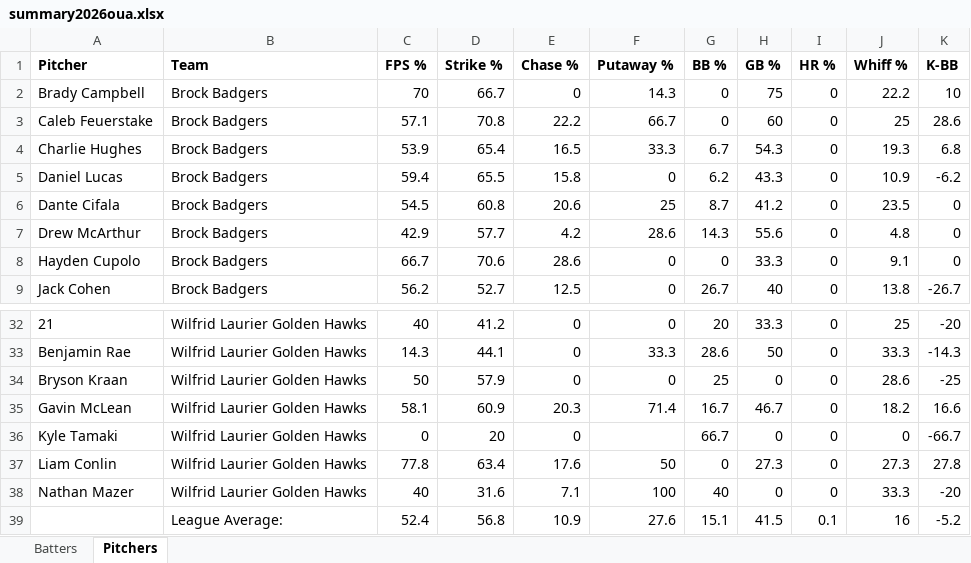
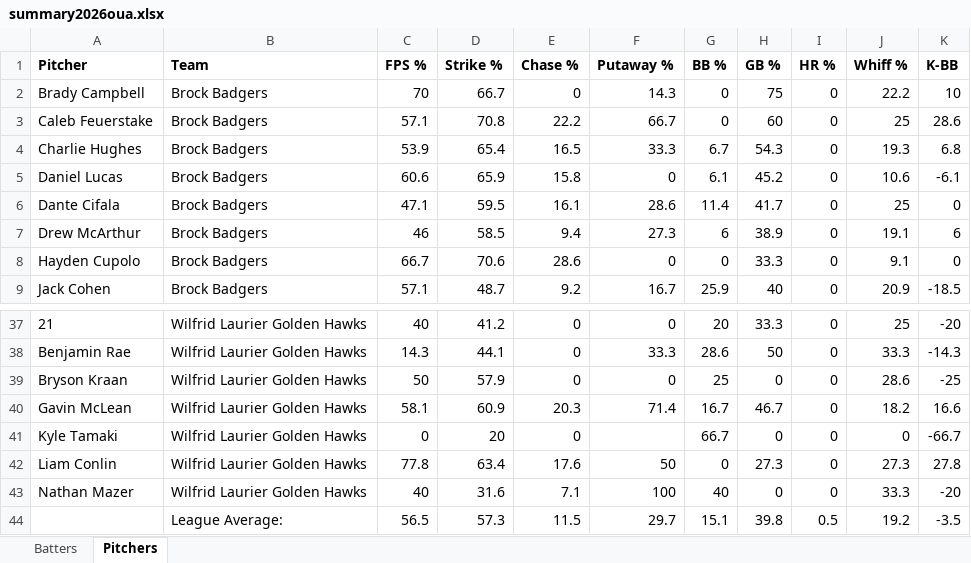
Before and after one commit to bigfishy06/data-diamond, an Excel workbook: oua/data/summary2026oua.xlsx, sheet Pitchers, drawn as a sheet; only a part is shown, gaps mark what is left out; values as stored, in another font and other column widths than the file's, no borders; table styles not drawn; removed rows and columns are numbered as before the commit, all else as after; the diff covers the shown part only; the diff names each change by its address in the sheet, - before the commit and + after, or states it on an @@ line.

```diff
--- a/oua/data/summary2026oua.xlsx (sheet Pitchers)
+++ b/oua/data/summary2026oua.xlsx (sheet Pitchers)
-C5 (FPS %): 59.4
+C5 (FPS %): 60.6
-D5 (Strike %): 65.5
+D5 (Strike %): 65.9
-G5 (BB %): 6.2
+G5 (BB %): 6.1
-H5 (GB %): 43.3
+H5 (GB %): 45.2
-J5 (Whiff %): 10.9
+J5 (Whiff %): 10.6
-K5 (K-BB): -6.2
+K5 (K-BB): -6.1
-C6 (FPS %): 54.5
+C6 (FPS %): 47.1
-D6 (Strike %): 60.8
+D6 (Strike %): 59.5
-E6 (Chase %): 20.6
+E6 (Chase %): 16.1
-F6 (Putaway %): 25
+F6 (Putaway %): 28.6
-G6 (BB %): 8.7
+G6 (BB %): 11.4
-H6 (GB %): 41.2
+H6 (GB %): 41.7
-J6 (Whiff %): 23.5
+J6 (Whiff %): 25
-C7 (FPS %): 42.9
+C7 (FPS %): 46
-D7 (Strike %): 57.7
+D7 (Strike %): 58.5
-E7 (Chase %): 4.2
+E7 (Chase %): 9.4
-F7 (Putaway %): 28.6
+F7 (Putaway %): 27.3
-G7 (BB %): 14.3
+G7 (BB %): 6
-H7 (GB %): 55.6
+H7 (GB %): 38.9
-J7 (Whiff %): 4.8
+J7 (Whiff %): 19.1
-K7 (K-BB): 0
+K7 (K-BB): 6
-C9 (FPS %): 56.2
+C9 (FPS %): 57.1
-D9 (Strike %): 52.7
+D9 (Strike %): 48.7
-E9 (Chase %): 12.5
+E9 (Chase %): 9.2
-F9 (Putaway %): 0
+F9 (Putaway %): 16.7
-G9 (BB %): 26.7
+G9 (BB %): 25.9
-J9 (Whiff %): 13.8
+J9 (Whiff %): 20.9
-K9 (K-BB): -26.7
+K9 (K-BB): -18.5
-row 39:  | League Average: | 52.4 | 56.8 | 10.9 | 27.6 | 15.1 | 41.5 | 0.1 | 16 | -5.2
+row 44:  | League Average: | 56.5 | 57.3 | 11.5 | 29.7 | 15.1 | 39.8 | 0.5 | 19.2 | -3.5
```
Also changed, not shown: 5 added rows and 68 edited cells elsewhere in this sheet, sheet Batters, cbl-new/data/summary2026.xlsx, 11 other files.
